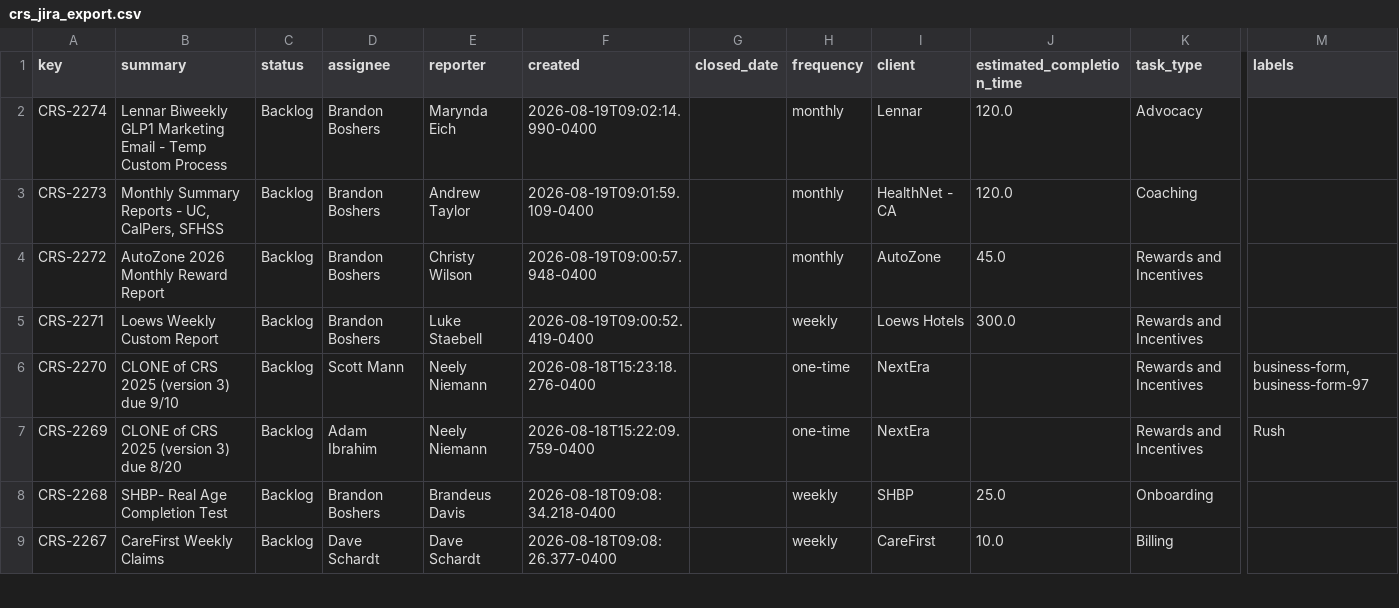
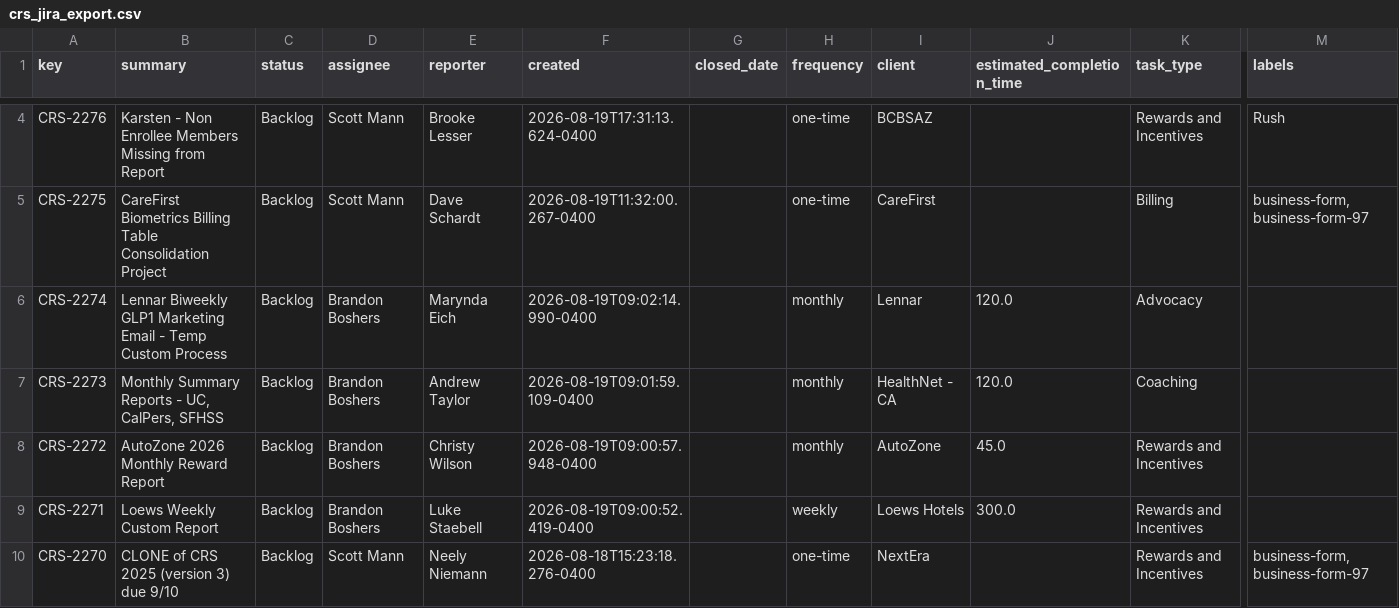
Before and after one commit to brandonboshers/crs-jira-dashboard, a CSV file: data/crs_jira_export.csv, drawn as a sheet; only a part is shown, gaps mark what is left out; the shorter side is filled out with more unchanged rows; rows hold the shown columns only; the diff covers the shown part only; the diff names each change by its address in the sheet, - before the commit and + after, or states it on an @@ line.

```diff
--- a/data/crs_jira_export.csv
+++ b/data/crs_jira_export.csv
+row 4: CRS-2276 | Karsten - Non Enrollee Members Missing from Report | Backlog | Scott Mann | Brooke Lesser | 2026-08-19T17:31:13.624-0400 |  | one-time | BCBSAZ |  | Rewards and Incentives | Rush
+row 5: CRS-2275 | CareFirst Biometrics Billing Table Consolidation Project | Backlog | Scott Mann | Dave Schardt | 2026-08-19T11:32:00.267-0400 |  | one-time | CareFirst |  | Billing | business-form, business-form-97
```
Also changed, not shown: 2 added rows and 6 edited cells elsewhere in this file.
